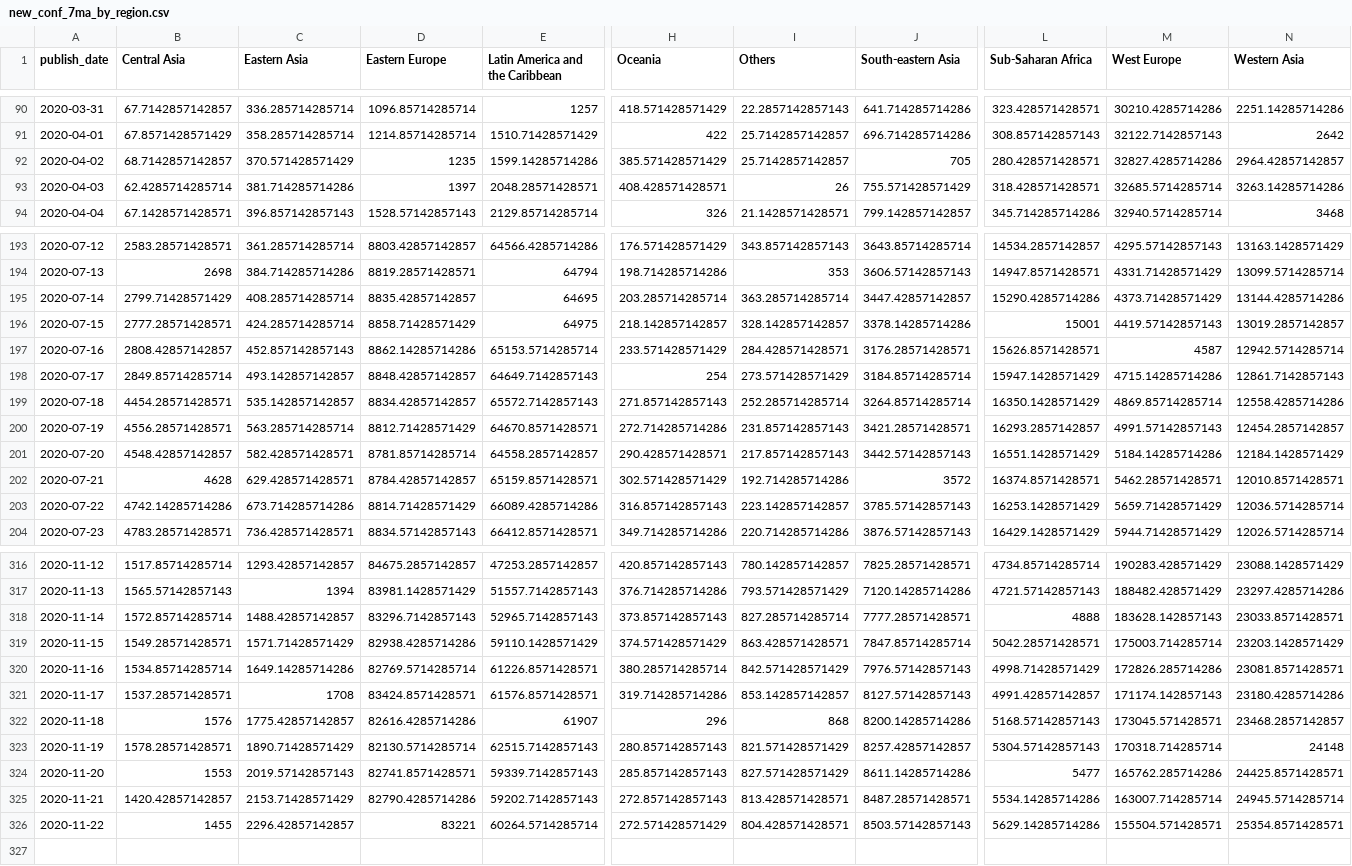
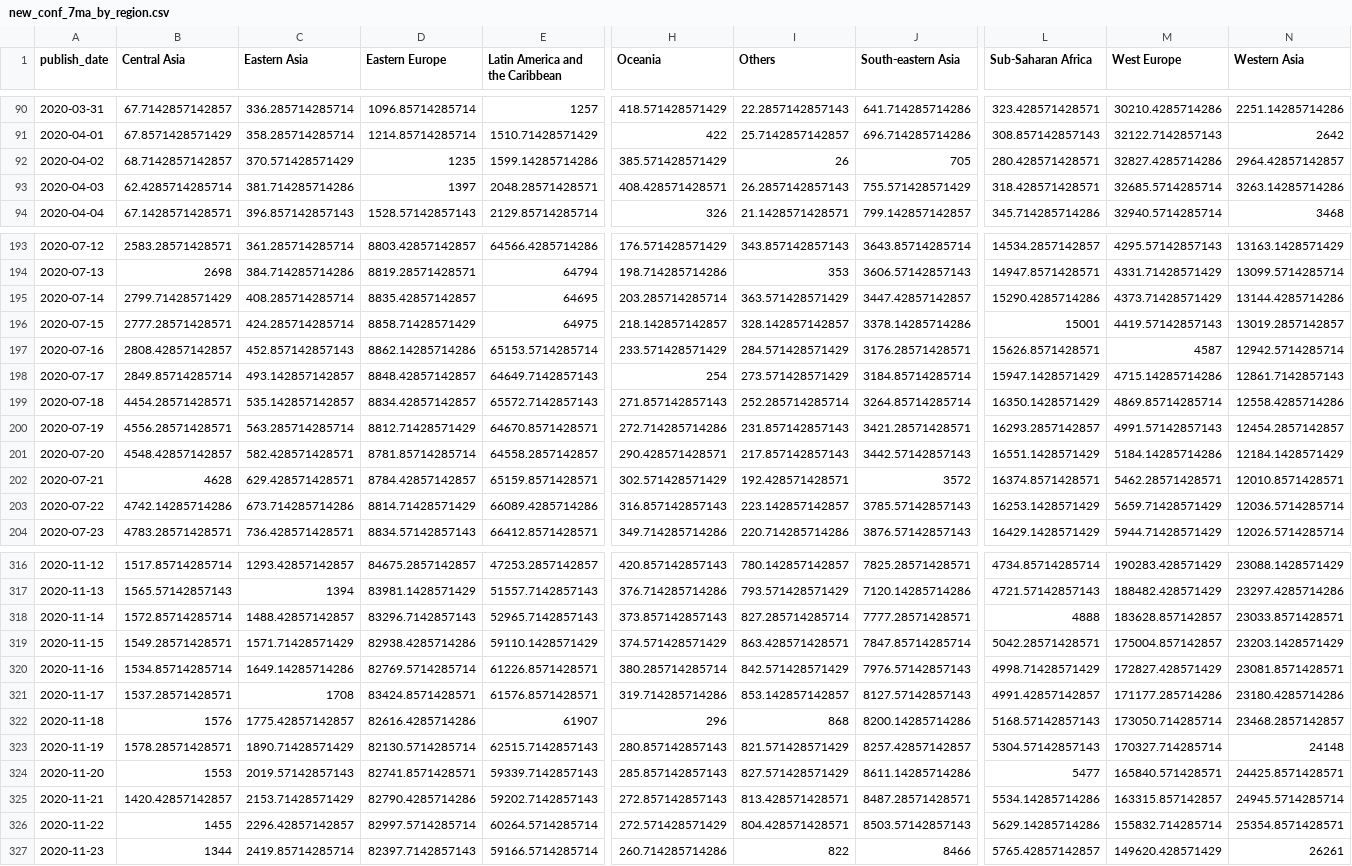
Before and after one commit to mitsuoxv/covid, a CSV file: data/new_conf_7ma_by_region.csv, drawn as a sheet; only a part is shown, gaps mark what is left out; rows hold the shown columns only; the diff covers the shown part only; the diff names each change by its address in the sheet, - before the commit and + after, or states it on an @@ line.

```diff
--- a/data/new_conf_7ma_by_region.csv
+++ b/data/new_conf_7ma_by_region.csv
-I92 (Others): 25.7142857142857
+I92 (Others): 26
-I93 (Others): 26
+I93 (Others): 26.2857142857143
-I195 (Others): 363.285714285714
+I195 (Others): 363.571428571429
-I197 (Others): 284.428571428571
+I197 (Others): 284.571428571429
-I202 (Others): 192.714285714286
+I202 (Others): 192.428571428571
-M318 (West Europe): 183628.142857143
+M318 (West Europe): 183628.857142857
-M319 (West Europe): 175003.714285714
+M319 (West Europe): 175004.857142857
-M320 (West Europe): 172826.285714286
+M320 (West Europe): 172827.428571429
-M321 (West Europe): 171174.142857143
+M321 (West Europe): 171177.285714286
-M322 (West Europe): 173045.571428571
+M322 (West Europe): 173050.714285714
-M323 (West Europe): 170318.714285714
+M323 (West Europe): 170327.714285714
-M324 (West Europe): 165762.285714286
+M324 (West Europe): 165840.571428571
-M325 (West Europe): 163007.714285714
+M325 (West Europe): 163315.857142857
-D326 (Eastern Europe): 83221
+D326 (Eastern Europe): 82997.5714285714
-M326 (West Europe): 155504.571428571
+M326 (West Europe): 155832.714285714
+row 327: 2020-11-23 | 1344 | 2419.85714285714 | 82397.7142857143 | 59166.5714285714 | 260.714285714286 | 822 | 8466 | 5765.42857142857 | 149620.428571429 | 26261
```
Also changed, not shown: 53 edited cells elsewhere in this file, data/new_deaths_7ma_by_region.csv, 13 other files.
